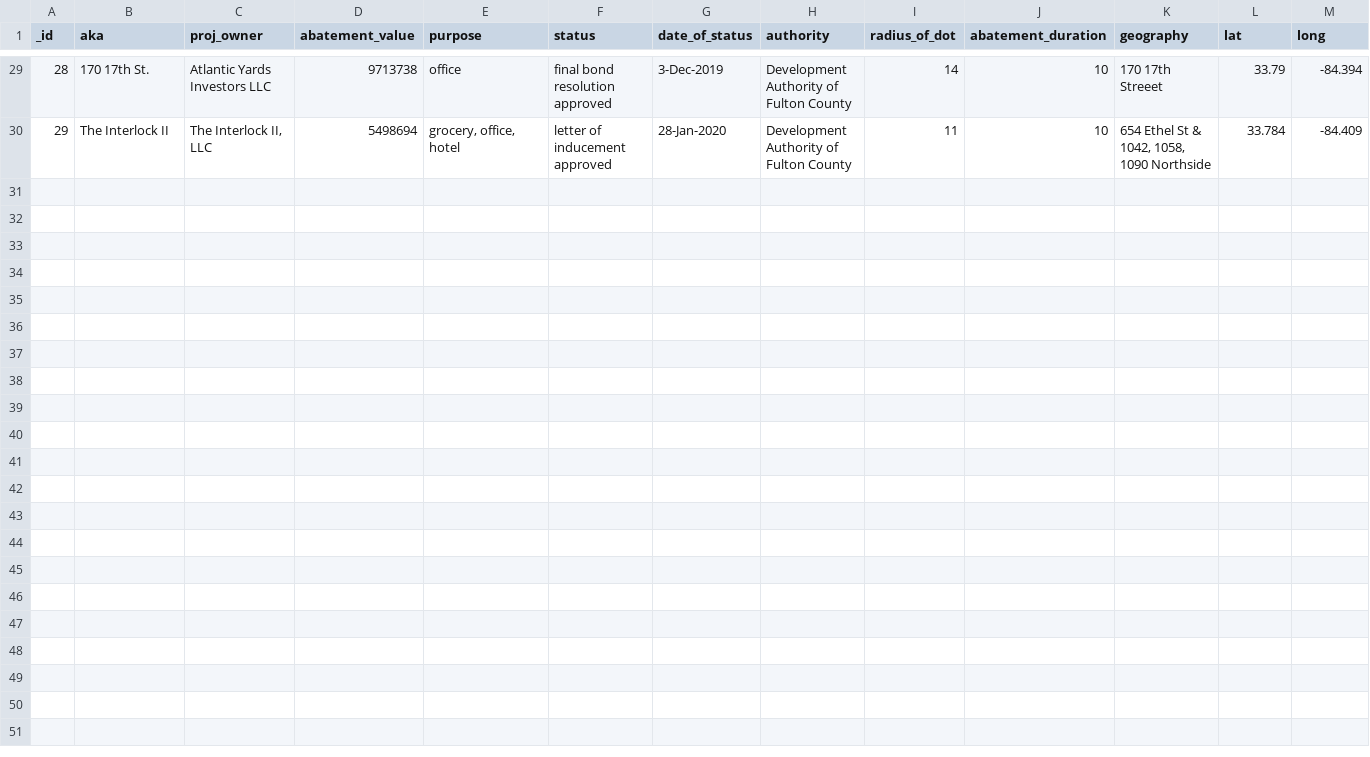
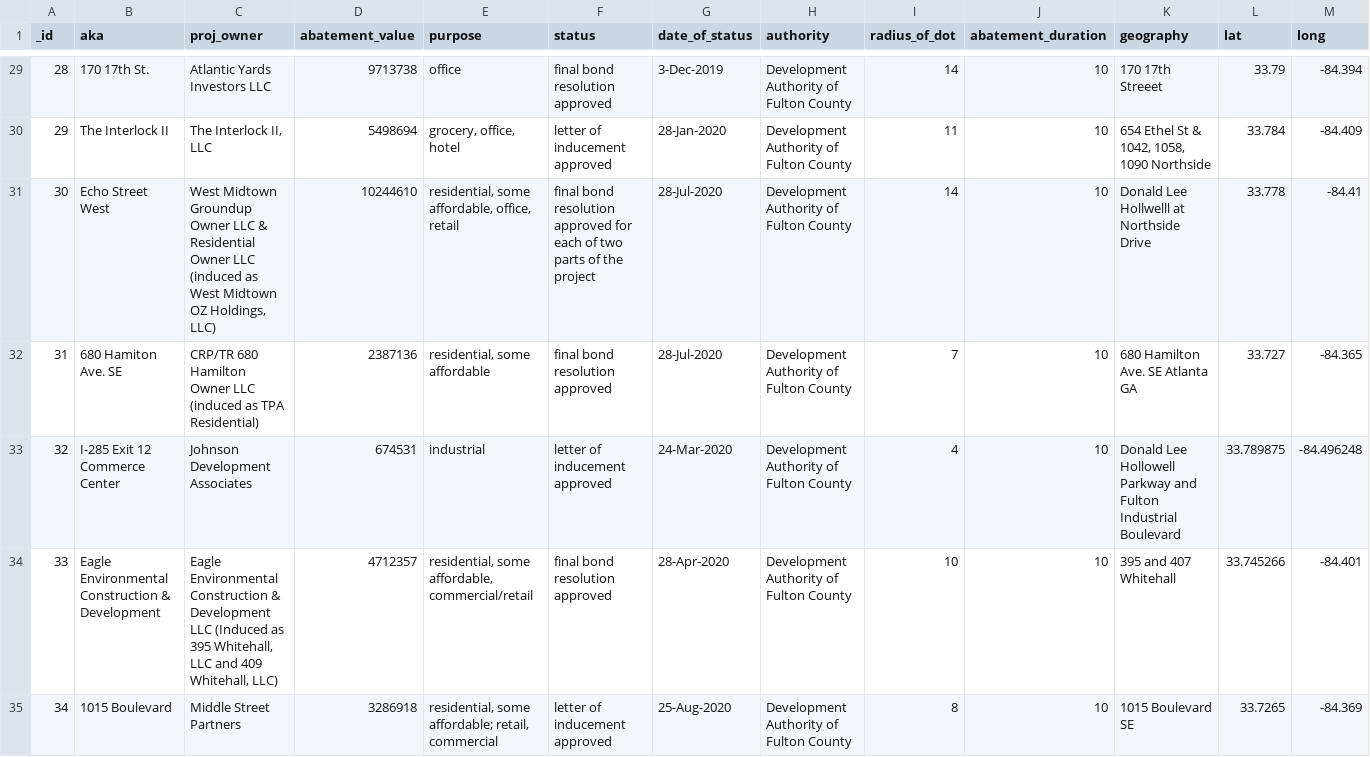
Before and after one commit to saportareport/tax-discounts, a CSV file: static/abatements.csv, drawn as a sheet; only a part is shown, gaps mark what is left out; the diff covers the shown part only; the diff names each change by its address in the sheet, - before the commit and + after, or states it on an @@ line.

Commit message:
Add files via upload
Adds  data from February thru Aug 2020

```diff
--- a/static/abatements.csv
+++ b/static/abatements.csv
+row 31: 30 | Echo Street West | West Midtown Groundup Owner LLC & Residential Owner LLC (induced as West Midtown OZ Holdings, LLC) | 10244610 | residential, some affordable, office, retail | final bond resolution approved for each of two parts of the project | 28-Jul-2020 | Development Authority of Fulton County | 14 | 10 | Donald Lee Hollwelll at Northside Drive | 33.778 | -84.41
+row 32: 31 | 680 Hamiton Ave. SE | CRP/TR 680 Hamilton Owner LLC (induced as TPA Residential) | 2387136 | residential, some affordable | final bond resolution approved | 28-Jul-2020 | Development Authority of Fulton County | 7 | 10 | 680 Hamilton Ave. SE Atlanta GA | 33.727 | -84.365
+row 33: 32 | I-285 Exit 12 Commerce Center | Johnson Development Associates | 674531 | industrial | letter of inducement approved | 24-Mar-2020 | Development Authority of Fulton County | 4 | 10 | Donald Lee Hollowell Parkway and Fulton Industrial Boulevard | 33.789875 | -84.496248
+row 34: 33 | Eagle Environmental Construction & Development | Eagle Environmental Construction & Development LLC (Induced as 395 Whitehall, LLC and 409 Whitehall, LLC) | 4712357 | residential, some affordable, commercial/retail | final bond resolution approved | 28-Apr-2020 | Development Authority of Fulton County | 10 | 10 | 395 and 407 Whitehall | 33.745266 | -84.401
+row 35: 34 | 1015 Boulevard | Middle Street Partners | 3286918 | residential, some affordable; retail, commercial | letter of inducement approved | 25-Aug-2020 | Development Authority of Fulton County | 8 | 10 | 1015 Boulevard SE | 33.7265 | -84.369
```
Also changed, not shown: 4 added rows elsewhere in this file.
